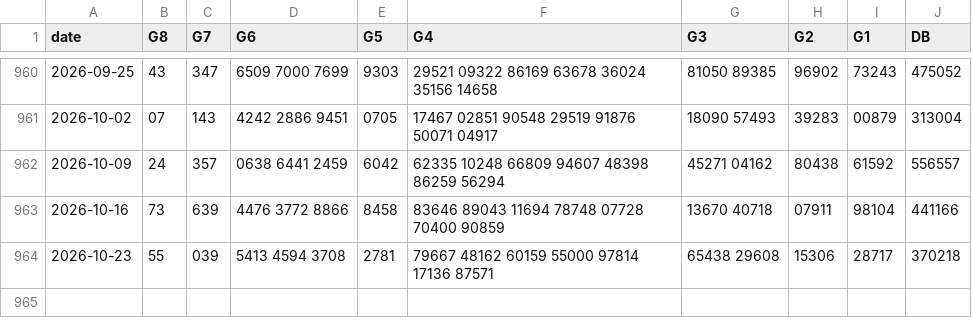
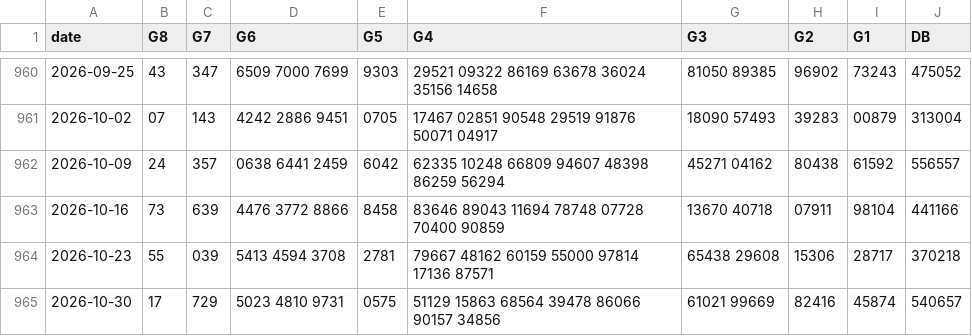
Before and after one commit to Hpbt/xsmn-thong-ke, a CSV file: data/binh-duong.csv, drawn as a sheet; only a part is shown, gaps mark what is left out; the diff names each change by its address in the sheet, - before the commit and + after, or states it on an @@ line.

```diff
--- a/data/binh-duong.csv
+++ b/data/binh-duong.csv
+row 965: 2026-10-30 | 17 | 729 | 5023 4810 9731 | 0575 | 51129 15863 68564 39478 86066 90157 34856 | 61021 99669 | 82416 | 45874 | 540657
```
Also changed, not shown: data/tra-vinh.csv, data/vinh-long.csv.
